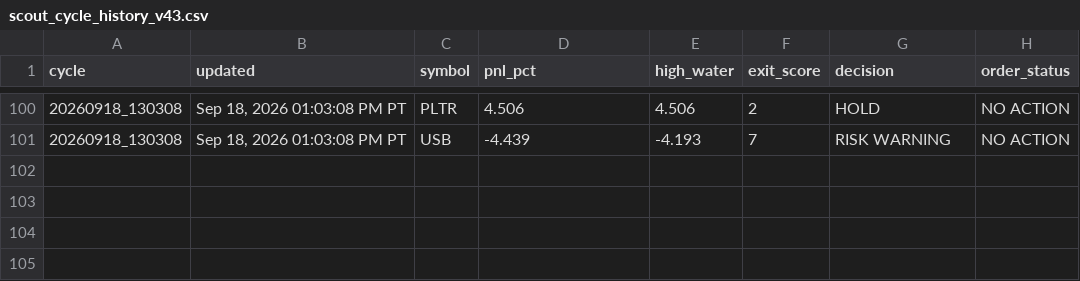
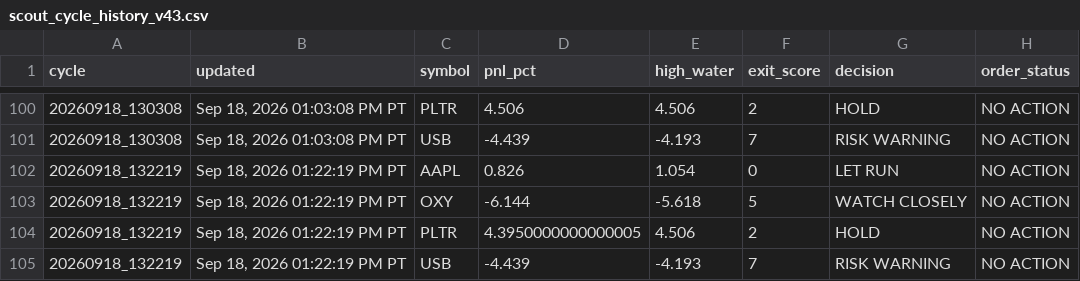
Before and after one commit to Kodamafire/scout-mobile, a CSV file: .scout/scout_cycle_history_v43.csv, drawn as a sheet; only a part is shown, gaps mark what is left out.

Commit message:
Scout automatic cycle

```diff
--- a/.scout/scout_cycle_history_v43.csv
+++ b/.scout/scout_cycle_history_v43.csv
@@ -101 +101,5 @@ cycle,updated,symbol,pnl_pct,high_water,exit_score,decision,order_status
 20260918_130308,"Sep 18, 2026 01:03:08 PM PT",USB,-4.439,-4.193,7,RISK WARNING,NO ACTION
+20260918_132219,"Sep 18, 2026 01:22:19 PM PT",AAPL,0.826,1.054,0,LET RUN,NO ACTION
+20260918_132219,"Sep 18, 2026 01:22:19 PM PT",OXY,-6.144,-5.618,5,WATCH CLOSELY,NO ACTION
+20260918_132219,"Sep 18, 2026 01:22:19 PM PT",PLTR,4.3950000000000005,4.506,2,HOLD,NO ACTION
+20260918_132219,"Sep 18, 2026 01:22:19 PM PT",USB,-4.439,-4.193,7,RISK WARNING,NO ACTION
```
Also changed, not shown: 2 other files.
